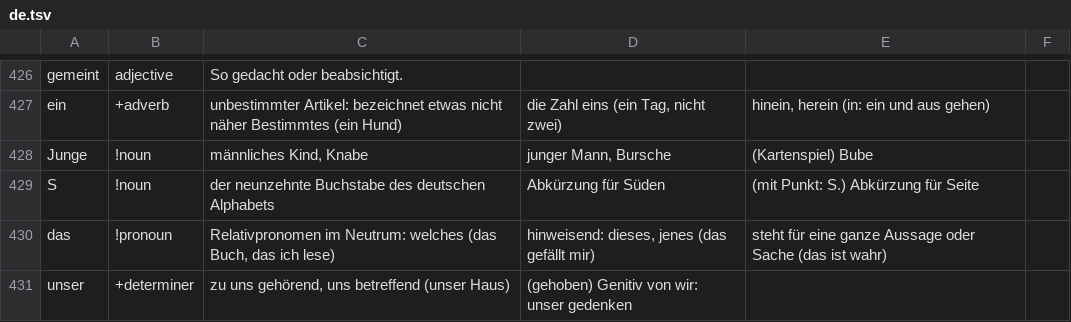
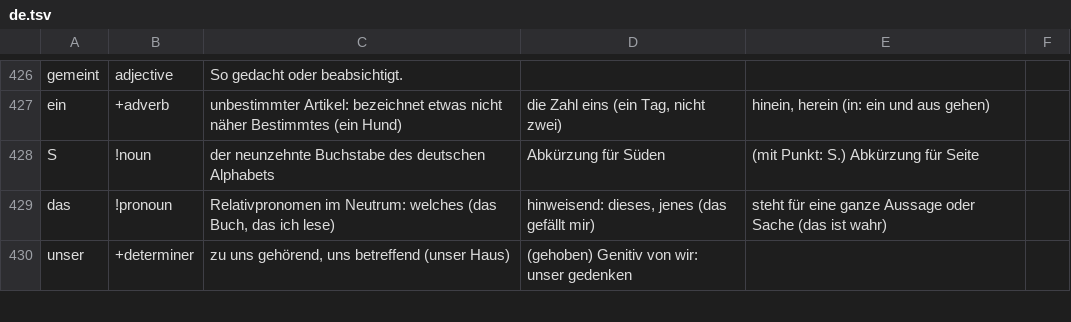
Before and after one commit to HenryYHong/dushu, a TSV file: scripts/lang/native/written/de.tsv, drawn as a sheet; only a part is shown, gaps mark what is left out; the diff covers the shown part only.

```diff
--- a/scripts/lang/native/written/de.tsv
+++ b/scripts/lang/native/written/de.tsv
@@ -427,3 +427,2 @@ gemeint	adjective	So gedacht oder beabsichtigt.
 ein	+adverb	unbestimmter Artikel: bezeichnet etwas nicht näher Bestimmtes (ein Hund)	die Zahl eins (ein Tag, nicht zwei)	hinein, herein (in: ein und aus gehen)
-Junge	!noun	männliches Kind, Knabe	junger Mann, Bursche	(Kartenspiel) Bube
 S	!noun	der neunzehnte Buchstabe des deutschen Alphabets	Abkürzung für Süden	(mit Punkt: S.) Abkürzung für Seite
```
Also changed, not shown: 28 added rows elsewhere in this file, scripts/lang/native/written/fr.tsv, scripts/lang/native/written/it.tsv, 20 other files.
